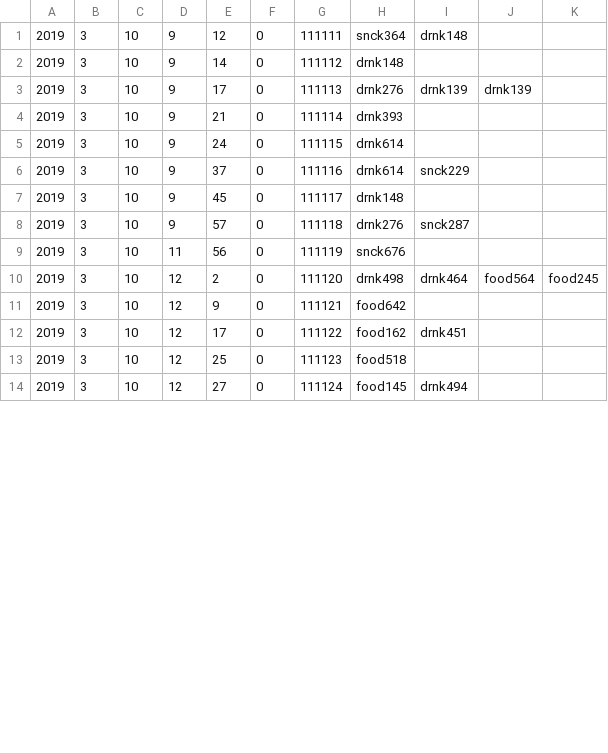
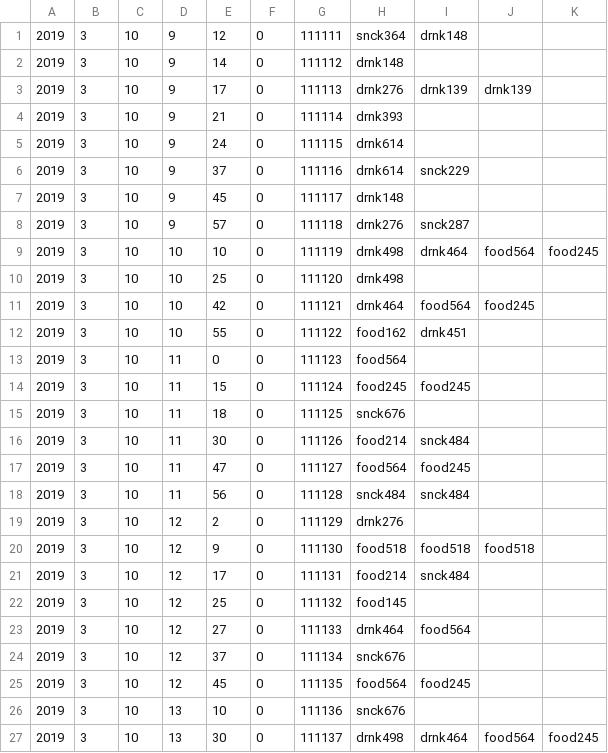
Before and after one commit to chenning17/Advanced_Software_Engineering, a CSV file: ASE_CW1/OrderList.csv, drawn as a sheet; only a part is shown; the diff covers the shown part only.

Commit message:
Updated order csv

```diff
--- a/ASE_CW1/OrderList.csv
+++ b/ASE_CW1/OrderList.csv
@@ -8,7 +8,20 @@
 2019,3,10,9,57,0,111118,drnk276,snck287,,
-2019,3,10,11,56,0,111119,snck676,,,
-2019,3,10,12,2,0,111120,drnk498,drnk464,food564,food245
-2019,3,10,12,9,0,111121,food642,,,
-2019,3,10,12,17,0,111122,food162,drnk451,,
-2019,3,10,12,25,0,111123,food518,,,
-2019,3,10,12,27,0,111124,food145,drnk494,,
+2019,3,10,10,10,0,111119,drnk498,drnk464,food564,food245
+2019,3,10,10,25,0,111120,drnk498,,,
+2019,3,10,10,42,0,111121,drnk464,food564,food245,
+2019,3,10,10,55,0,111122,food162,drnk451,,
+2019,3,10,11,0,0,111123,food564,,,
+2019,3,10,11,15,0,111124,food245,food245,,
+2019,3,10,11,18,0,111125,snck676,,,
+2019,3,10,11,30,0,111126,food214,snck484,,
+2019,3,10,11,47,0,111127,food564,food245,,
+2019,3,10,11,56,0,111128,snck484,snck484,,
+2019,3,10,12,2,0,111129,drnk276,,,
+2019,3,10,12,9,0,111130,food518,food518,food518,
+2019,3,10,12,17,0,111131,food214,snck484,,
+2019,3,10,12,25,0,111132,food145,,,
+2019,3,10,12,27,0,111133,drnk464,food564,,
+2019,3,10,12,37,0,111134,snck676,,,
+2019,3,10,12,45,0,111135,food564,food245,,
+2019,3,10,13,10,0,111136,snck676,,,
+2019,3,10,13,30,0,111137,drnk498,drnk464,food564,food245
```
Also changed, not shown: 4 added rows and 6 edited cells elsewhere in this file.
